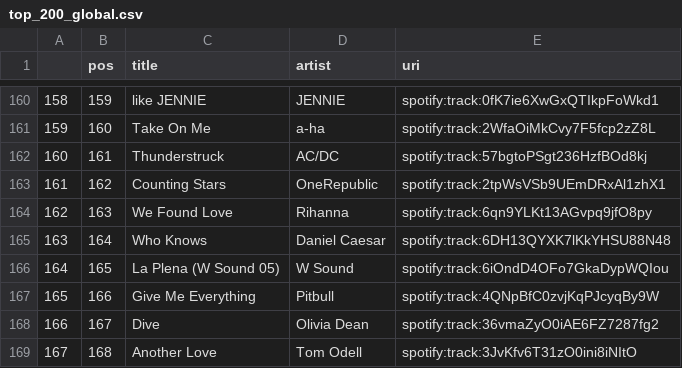
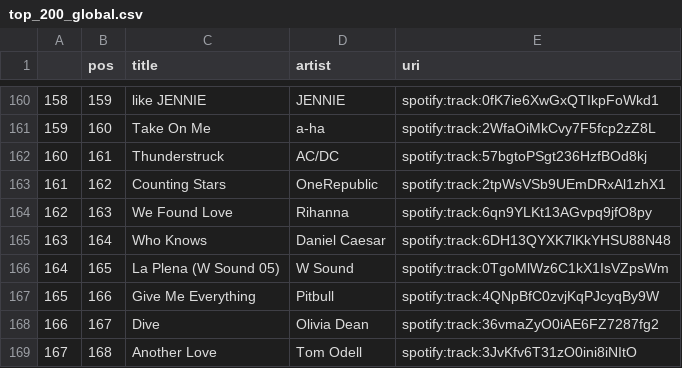
Before and after one commit to kurczakooo/top-playlists-maker, a CSV file: src/data/top_200_global.csv, drawn as a sheet; only a part is shown, gaps mark what is left out; the diff covers the shown part only.

```diff
--- a/src/data/top_200_global.csv
+++ b/src/data/top_200_global.csv
@@ -165,3 +165,3 @@
 163,164,Who Knows,Daniel Caesar,spotify:track:6DH13QYXK7lKkYHSU88N48
-164,165,La Plena (W Sound 05),W Sound,spotify:track:6iOndD4OFo7GkaDypWQIou
+164,165,La Plena (W Sound 05),W Sound,spotify:track:0TgoMlWz6C1kX1IsVZpsWm
 165,166,Give Me Everything,Pitbull,spotify:track:4QNpBfC0zvjKqPJcyqBy9W
```
Also changed, not shown: 6 edited cells elsewhere in this file, src/data/follower_count.csv, 9 other files.
